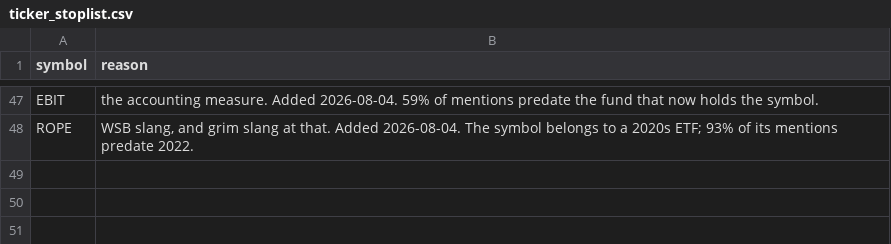
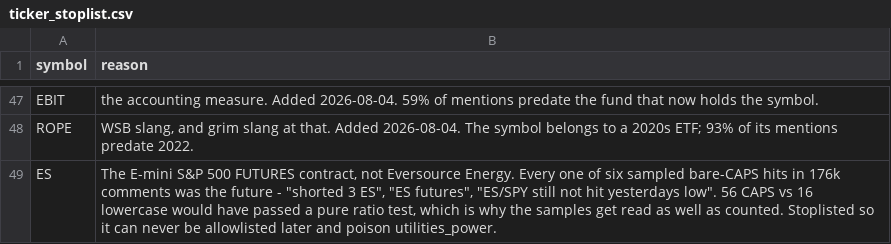
Before and after one commit to alexbrownian/retailAPOLLO, a CSV file: config/ticker_stoplist.csv, drawn as a sheet; only a part is shown, gaps mark what is left out; the diff names each change by its address in the sheet, - before the commit and + after, or states it on an @@ line.

```diff
--- a/config/ticker_stoplist.csv
+++ b/config/ticker_stoplist.csv
+row 49: ES | The E-mini S&P 500 FUTURES contract, not Eversource Energy. Every one of six sampled bare-CAPS hits in 176k comments was the future - "shorted 3 ES", "ES futures", "ES/SPY still not hit yesterdays low". 56 CAPS vs 16 lowercase would have passed a pure ratio test, which is why the samples get read as well as counted. Stoplisted so it can never be allowlisted later and poison utilities_power.
```
Also changed, not shown: config/etf_constituents.csv, config/theme_etfs.csv, 32 other files.
